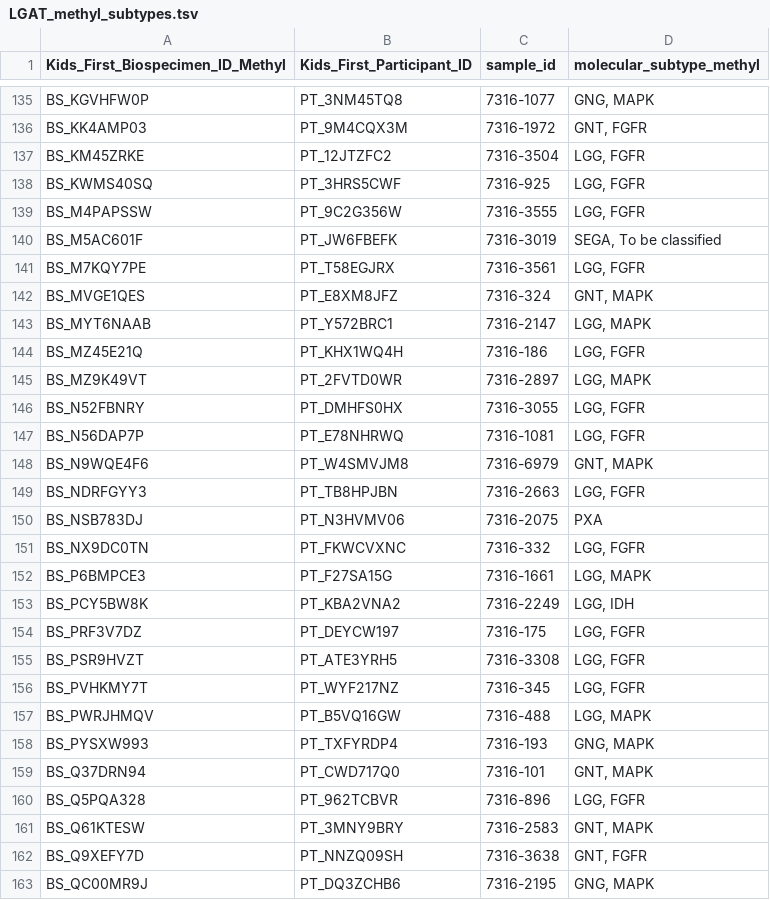
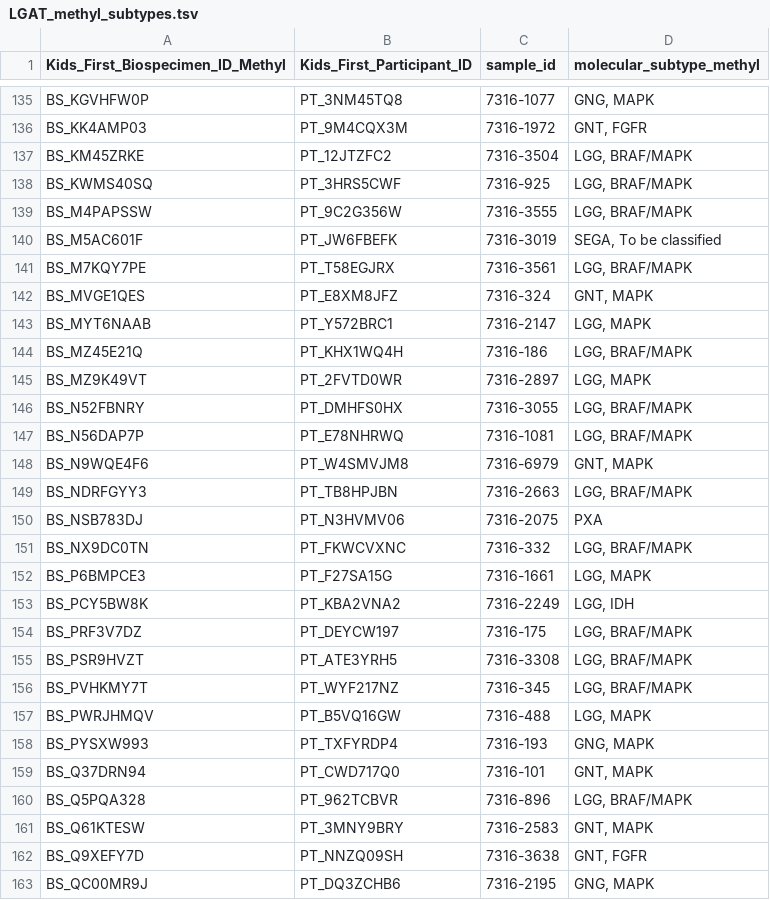
Before and after one commit to rokitalab/OpenPedCan-analysis, a TSV file: analyses/molecular-subtyping-LGAT/lgat-subset/LGAT_methyl_subtypes.tsv, drawn as a sheet; only a part is shown, gaps mark what is left out; the diff covers the shown part only.

```diff
--- a/analyses/molecular-subtyping-LGAT/lgat-subset/LGAT_methyl_subtypes.tsv
+++ b/analyses/molecular-subtyping-LGAT/lgat-subset/LGAT_methyl_subtypes.tsv
@@ -136,22 +136,22 @@ BS_KGVHFW0P	PT_3NM45TQ8	7316-1077	GNG, MAPK
 BS_KK4AMP03	PT_9M4CQX3M	7316-1972	GNT, FGFR
-BS_KM45ZRKE	PT_12JTZFC2	7316-3504	LGG, FGFR
-BS_KWMS40SQ	PT_3HRS5CWF	7316-925	LGG, FGFR
-BS_M4PAPSSW	PT_9C2G356W	7316-3555	LGG, FGFR
+BS_KM45ZRKE	PT_12JTZFC2	7316-3504	LGG, BRAF/MAPK
+BS_KWMS40SQ	PT_3HRS5CWF	7316-925	LGG, BRAF/MAPK
+BS_M4PAPSSW	PT_9C2G356W	7316-3555	LGG, BRAF/MAPK
 BS_M5AC601F	PT_JW6FBEFK	7316-3019	SEGA, To be classified
-BS_M7KQY7PE	PT_T58EGJRX	7316-3561	LGG, FGFR
+BS_M7KQY7PE	PT_T58EGJRX	7316-3561	LGG, BRAF/MAPK
 BS_MVGE1QES	PT_E8XM8JFZ	7316-324	GNT, MAPK
 BS_MYT6NAAB	PT_Y572BRC1	7316-2147	LGG, MAPK
-BS_MZ45E21Q	PT_KHX1WQ4H	7316-186	LGG, FGFR
+BS_MZ45E21Q	PT_KHX1WQ4H	7316-186	LGG, BRAF/MAPK
 BS_MZ9K49VT	PT_2FVTD0WR	7316-2897	LGG, MAPK
-BS_N52FBNRY	PT_DMHFS0HX	7316-3055	LGG, FGFR
-BS_N56DAP7P	PT_E78NHRWQ	7316-1081	LGG, FGFR
+BS_N52FBNRY	PT_DMHFS0HX	7316-3055	LGG, BRAF/MAPK
+BS_N56DAP7P	PT_E78NHRWQ	7316-1081	LGG, BRAF/MAPK
 BS_N9WQE4F6	PT_W4SMVJM8	7316-6979	GNT, MAPK
-BS_NDRFGYY3	PT_TB8HPJBN	7316-2663	LGG, FGFR
+BS_NDRFGYY3	PT_TB8HPJBN	7316-2663	LGG, BRAF/MAPK
 BS_NSB783DJ	PT_N3HVMV06	7316-2075	PXA
-BS_NX9DC0TN	PT_FKWCVXNC	7316-332	LGG, FGFR
+BS_NX9DC0TN	PT_FKWCVXNC	7316-332	LGG, BRAF/MAPK
 BS_P6BMPCE3	PT_F27SA15G	7316-1661	LGG, MAPK
 BS_PCY5BW8K	PT_KBA2VNA2	7316-2249	LGG, IDH
-BS_PRF3V7DZ	PT_DEYCW197	7316-175	LGG, FGFR
-BS_PSR9HVZT	PT_ATE3YRH5	7316-3308	LGG, FGFR
-BS_PVHKMY7T	PT_WYF217NZ	7316-345	LGG, FGFR
+BS_PRF3V7DZ	PT_DEYCW197	7316-175	LGG, BRAF/MAPK
+BS_PSR9HVZT	PT_ATE3YRH5	7316-3308	LGG, BRAF/MAPK
+BS_PVHKMY7T	PT_WYF217NZ	7316-345	LGG, BRAF/MAPK
 BS_PWRJHMQV	PT_B5VQ16GW	7316-488	LGG, MAPK
@@ -159,3 +159,3 @@ BS_PYSXW993	PT_TXFYRDP4	7316-193	GNG, MAPK
 BS_Q37DRN94	PT_CWD717Q0	7316-101	GNT, MAPK
-BS_Q5PQA328	PT_962TCBVR	7316-896	LGG, FGFR
+BS_Q5PQA328	PT_962TCBVR	7316-896	LGG, BRAF/MAPK
 BS_Q61KTESW	PT_3MNY9BRY	7316-2583	GNT, MAPK
```
Also changed, not shown: 97 edited cells elsewhere in this file, analyses/molecular-subtyping-LGAT/results/lgat_subtyping.tsv, 10 other files.
